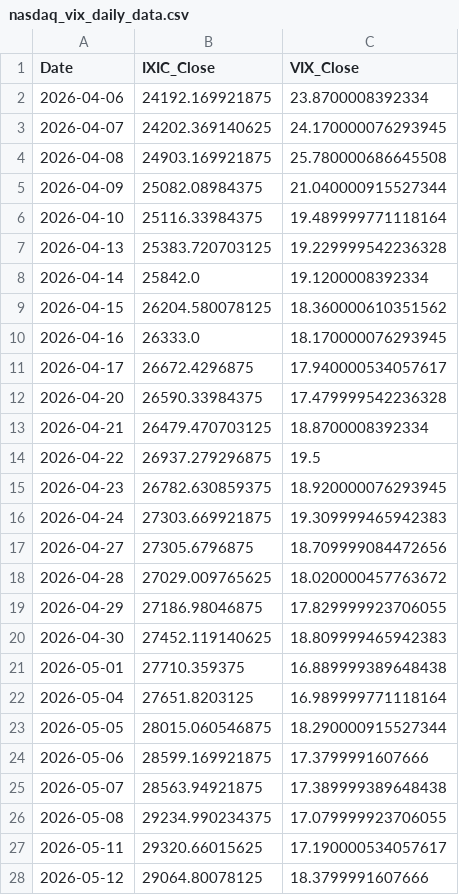
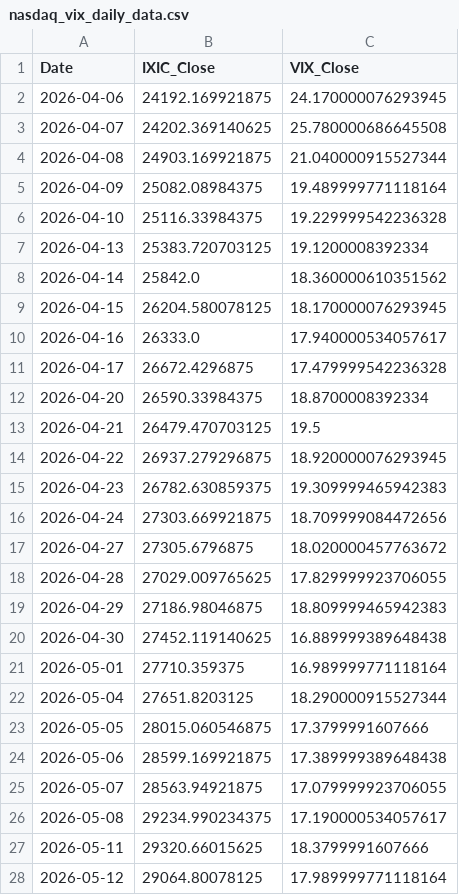
Before and after one commit to Sara4403/nasdaq_vix_daily_monitor, a CSV file: nasdaq_vix_daily_data.csv, drawn as a sheet; only a part is shown; the diff covers the shown part only.

```diff
--- a/nasdaq_vix_daily_data.csv
+++ b/nasdaq_vix_daily_data.csv
@@ -1,28 +1,28 @@
 Date,IXIC_Close,VIX_Close
-2026-04-06,24192.169921875,23.8700008392334
-2026-04-07,24202.369140625,24.170000076293945
-2026-04-08,24903.169921875,25.780000686645508
-2026-04-09,25082.08984375,21.040000915527344
-2026-04-10,25116.33984375,19.489999771118164
-2026-04-13,25383.720703125,19.229999542236328
-2026-04-14,25842.0,19.1200008392334
-2026-04-15,26204.580078125,18.360000610351562
-2026-04-16,26333.0,18.170000076293945
-2026-04-17,26672.4296875,17.940000534057617
-2026-04-20,26590.33984375,17.479999542236328
-2026-04-21,26479.470703125,18.8700008392334
-2026-04-22,26937.279296875,19.5
-2026-04-23,26782.630859375,18.920000076293945
-2026-04-24,27303.669921875,19.309999465942383
-2026-04-27,27305.6796875,18.709999084472656
-2026-04-28,27029.009765625,18.020000457763672
-2026-04-29,27186.98046875,17.829999923706055
-2026-04-30,27452.119140625,18.809999465942383
-2026-05-01,27710.359375,16.889999389648438
-2026-05-04,27651.8203125,16.989999771118164
-2026-05-05,28015.060546875,18.290000915527344
-2026-05-06,28599.169921875,17.3799991607666
-2026-05-07,28563.94921875,17.389999389648438
-2026-05-08,29234.990234375,17.079999923706055
-2026-05-11,29320.66015625,17.190000534057617
-2026-05-12,29064.80078125,18.3799991607666
+2026-04-06,24192.169921875,24.170000076293945
+2026-04-07,24202.369140625,25.780000686645508
+2026-04-08,24903.169921875,21.040000915527344
+2026-04-09,25082.08984375,19.489999771118164
+2026-04-10,25116.33984375,19.229999542236328
+2026-04-13,25383.720703125,19.1200008392334
+2026-04-14,25842.0,18.360000610351562
+2026-04-15,26204.580078125,18.170000076293945
+2026-04-16,26333.0,17.940000534057617
+2026-04-17,26672.4296875,17.479999542236328
+2026-04-20,26590.33984375,18.8700008392334
+2026-04-21,26479.470703125,19.5
+2026-04-22,26937.279296875,18.920000076293945
+2026-04-23,26782.630859375,19.309999465942383
+2026-04-24,27303.669921875,18.709999084472656
+2026-04-27,27305.6796875,18.020000457763672
+2026-04-28,27029.009765625,17.829999923706055
+2026-04-29,27186.98046875,18.809999465942383
+2026-04-30,27452.119140625,16.889999389648438
+2026-05-01,27710.359375,16.989999771118164
+2026-05-04,27651.8203125,18.290000915527344
+2026-05-05,28015.060546875,17.3799991607666
+2026-05-06,28599.169921875,17.389999389648438
+2026-05-07,28563.94921875,17.079999923706055
+2026-05-08,29234.990234375,17.190000534057617
+2026-05-11,29320.66015625,18.3799991607666
+2026-05-12,29064.80078125,17.989999771118164
```
Also changed, not shown: 99 edited cells elsewhere in this file, nasdaq_vix_monitor_summary.csv, 1 other file.
